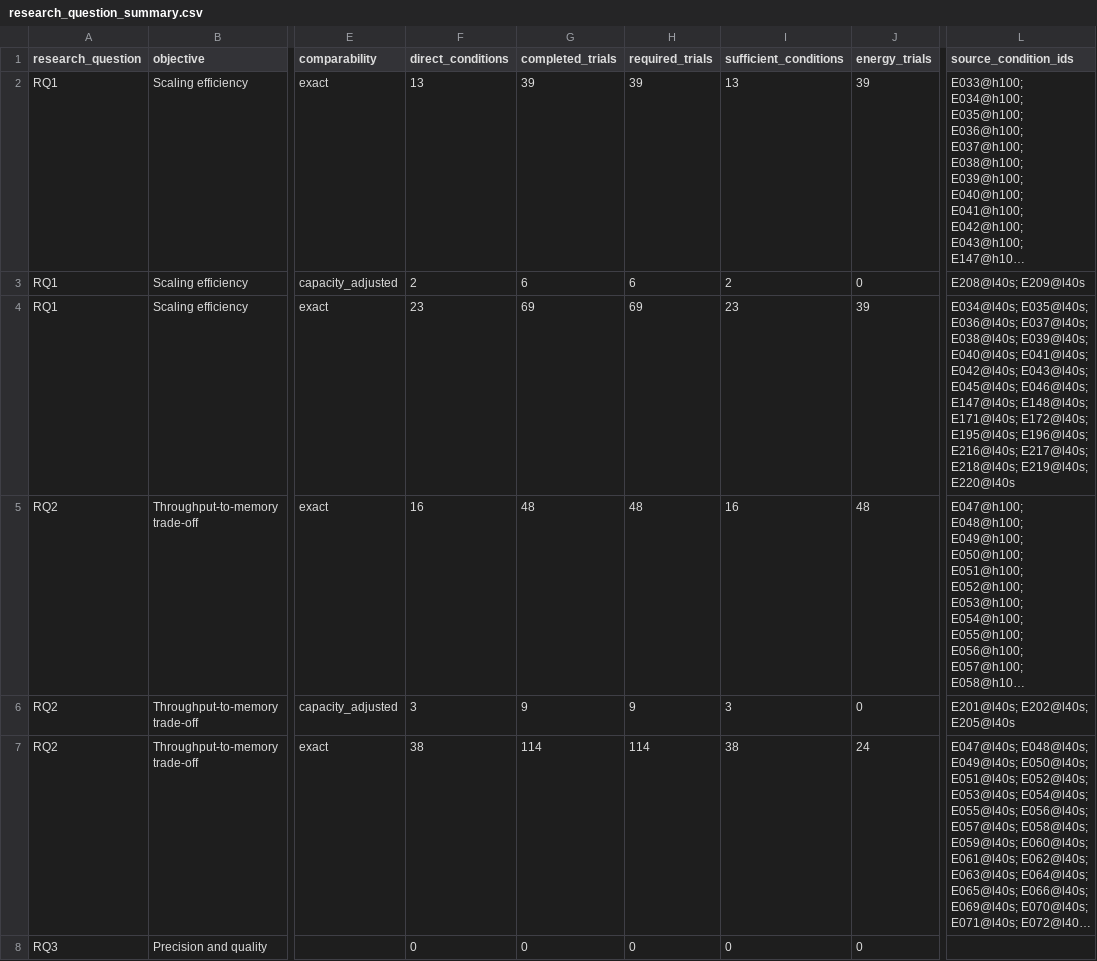
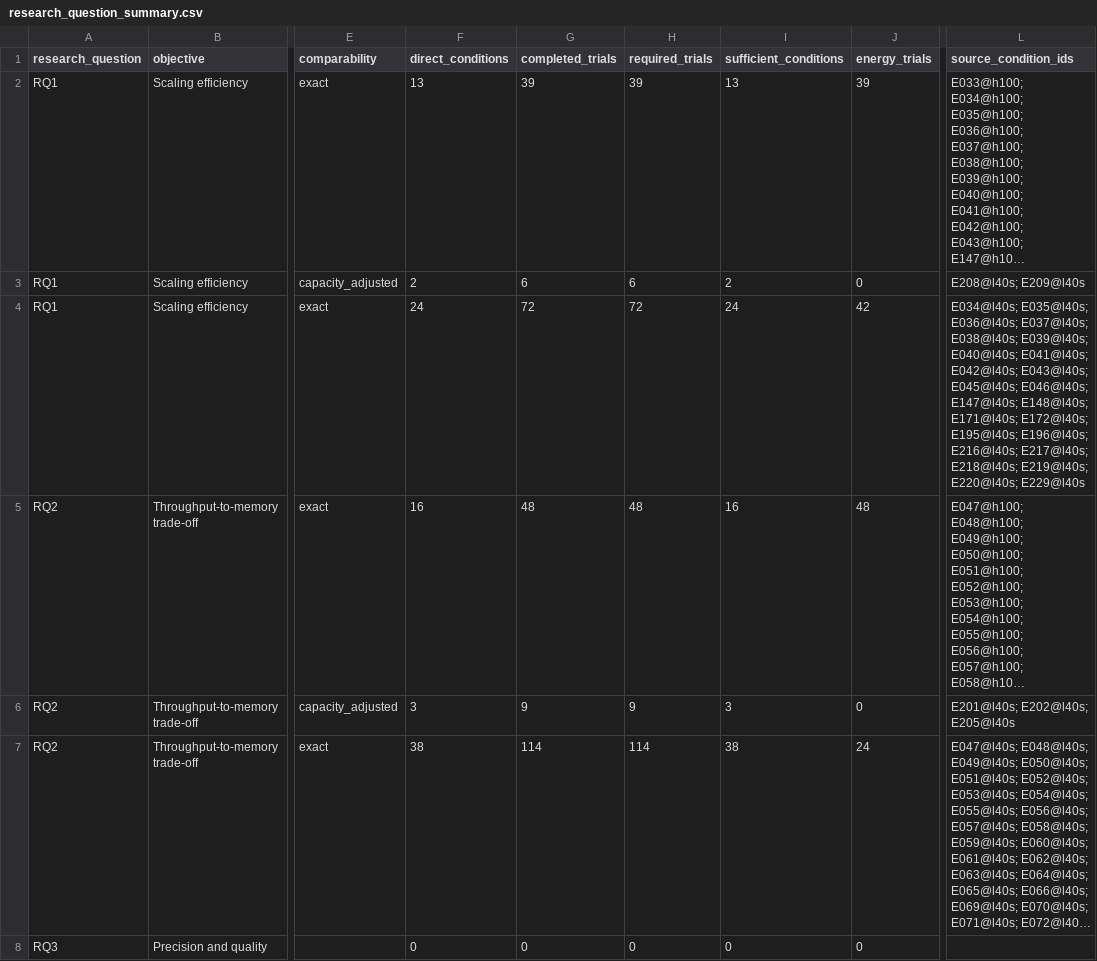
Before and after one commit to koros/hpc-ai-performance-engineering-dashboard, a CSV file: results/analysis/research_question_summary.csv, drawn as a sheet; only a part is shown, gaps mark what is left out; long unchanged cells end in …; the diff covers the shown part only; the diff names each change by its address in the sheet, - before the commit and + after, or states it on an @@ line.

```diff
--- a/results/analysis/research_question_summary.csv
+++ b/results/analysis/research_question_summary.csv
-F4 (direct_conditions): 23
+F4 (direct_conditions): 24
-G4 (completed_trials): 69
+G4 (completed_trials): 72
-H4 (required_trials): 69
+H4 (required_trials): 72
-I4 (sufficient_conditions): 23
+I4 (sufficient_conditions): 24
-J4 (energy_trials): 39
+J4 (energy_trials): 42
-L4 (source_condition_ids): …E218@l40s; E219@l40s; E220@l40s
+L4 (source_condition_ids): …E218@l40s; E219@l40s; E220@l40s; E229@l40s
```
Also changed, not shown: 13 edited cells elsewhere in this file, results/analysis/experiment_rankings.csv, results/analysis/inference_summary.csv, 4 other files.
